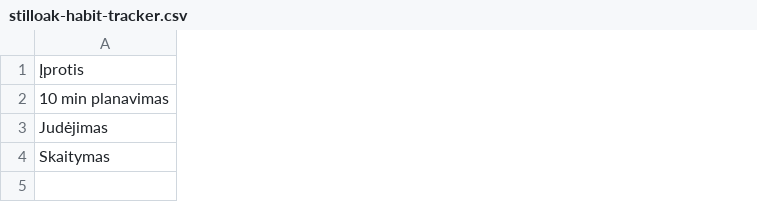
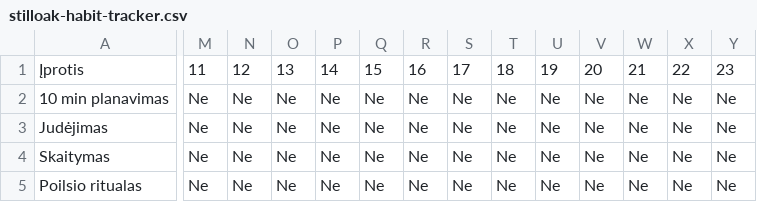
Before and after one commit to Rokasberr/manoshop-lite, a CSV file: client/public/resources/productivity/stilloak-habit-tracker.csv, drawn as a sheet; only a part is shown, gaps mark what is left out; rows hold the shown columns only; the diff covers the shown part only; the diff names each change by its address in the sheet, - before the commit and + after, or states it on an @@ line.

```diff
--- a/client/public/resources/productivity/stilloak-habit-tracker.csv
+++ b/client/public/resources/productivity/stilloak-habit-tracker.csv
+column M, rows 1-4: 11 | Ne | Ne | Ne
+column N, rows 1-4: 12 | Ne | Ne | Ne
+column O, rows 1-4: 13 | Ne | Ne | Ne
+column P, rows 1-4: 14 | Ne | Ne | Ne
+column Q, rows 1-4: 15 | Ne | Ne | Ne
+column R, rows 1-4: 16 | Ne | Ne | Ne
+column S, rows 1-4: 17 | Ne | Ne | Ne
+column T, rows 1-4: 18 | Ne | Ne | Ne
+column U, rows 1-4: 19 | Ne | Ne | Ne
+column V, rows 1-4: 20 | Ne | Ne | Ne
+column W, rows 1-4: 21 | Ne | Ne | Ne
+column X, rows 1-4: 22 | Ne | Ne | Ne
+column Y, rows 1-4: 23 | Ne | Ne | Ne
+row 5: Poilsio ritualas | Ne | Ne | Ne | Ne | Ne | Ne | Ne | Ne | Ne | Ne | Ne | Ne | Ne
```
Also changed, not shown: 8 added columns elsewhere in this file, client/public/resources/productivity/stilloak-productivity-starter-kit.csv, client/public/resources/productivity/stilloak-time-blocking-template.csv, 8 other files.
